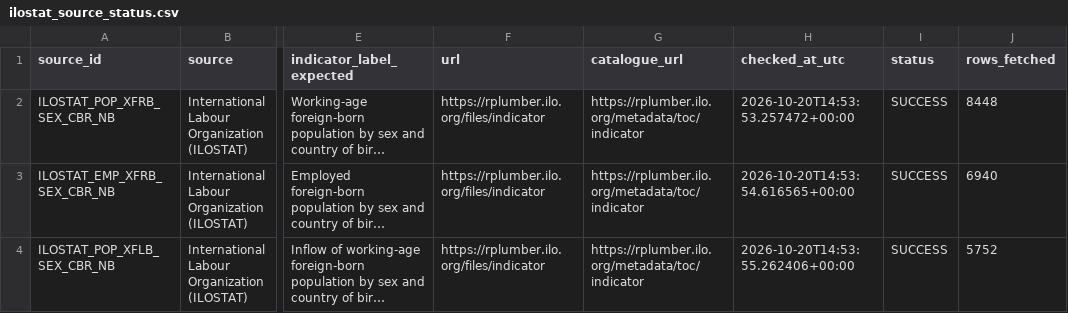
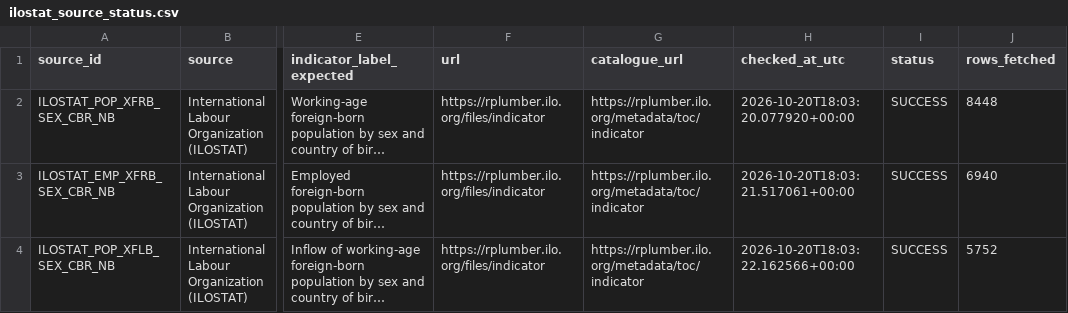
Before and after one commit to schnozenstein/eom-migration-model, a CSV file: metadata/ilostat_source_status.csv, drawn as a sheet; only a part is shown, gaps mark what is left out; long unchanged cells end in …; the diff names each change by its address in the sheet, - before the commit and + after, or states it on an @@ line.

```diff
--- a/metadata/ilostat_source_status.csv
+++ b/metadata/ilostat_source_status.csv
-H2 (checked_at_utc): 2026-10-20T14:53:53.257472+00:00
+H2 (checked_at_utc): 2026-10-20T18:03:20.077920+00:00
-H3 (checked_at_utc): 2026-10-20T14:53:54.616565+00:00
+H3 (checked_at_utc): 2026-10-20T18:03:21.517061+00:00
-H4 (checked_at_utc): 2026-10-20T14:53:55.262406+00:00
+H4 (checked_at_utc): 2026-10-20T18:03:22.162566+00:00
```
Also changed, not shown: data/raw/brazil_world_bank_macro.csv, data/raw/eurostat_migration_flows.csv, 13 other files.
